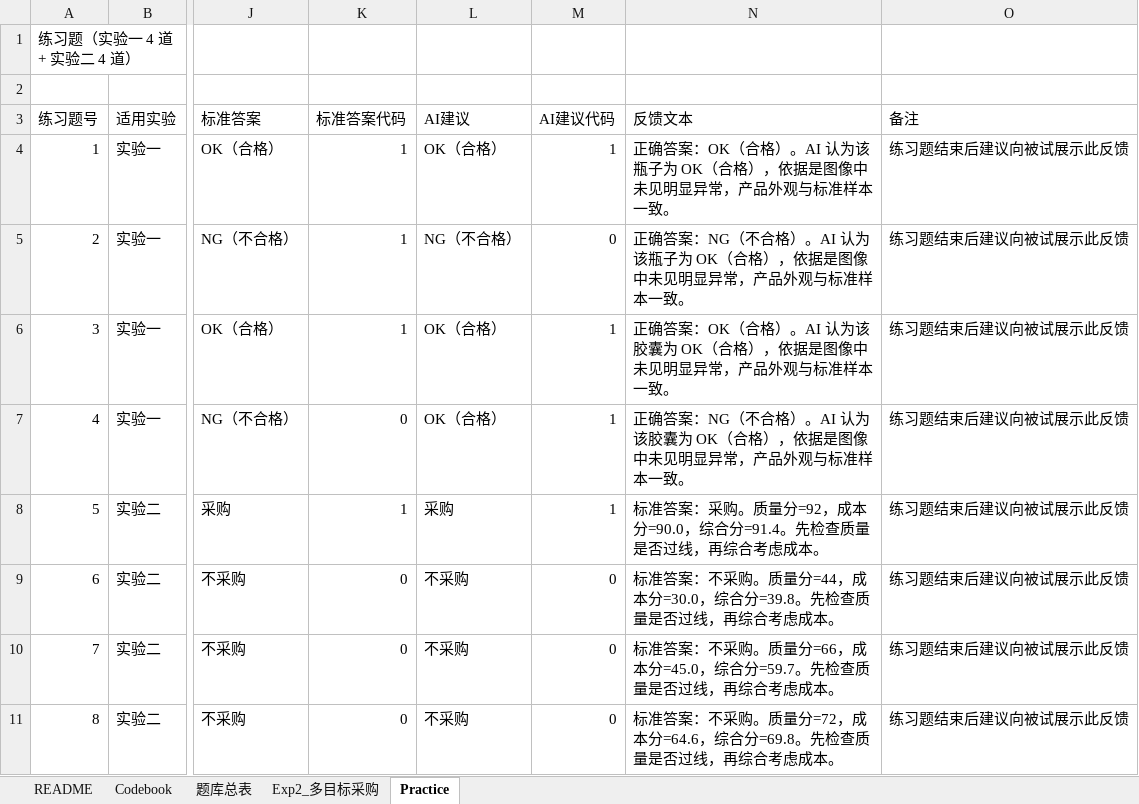
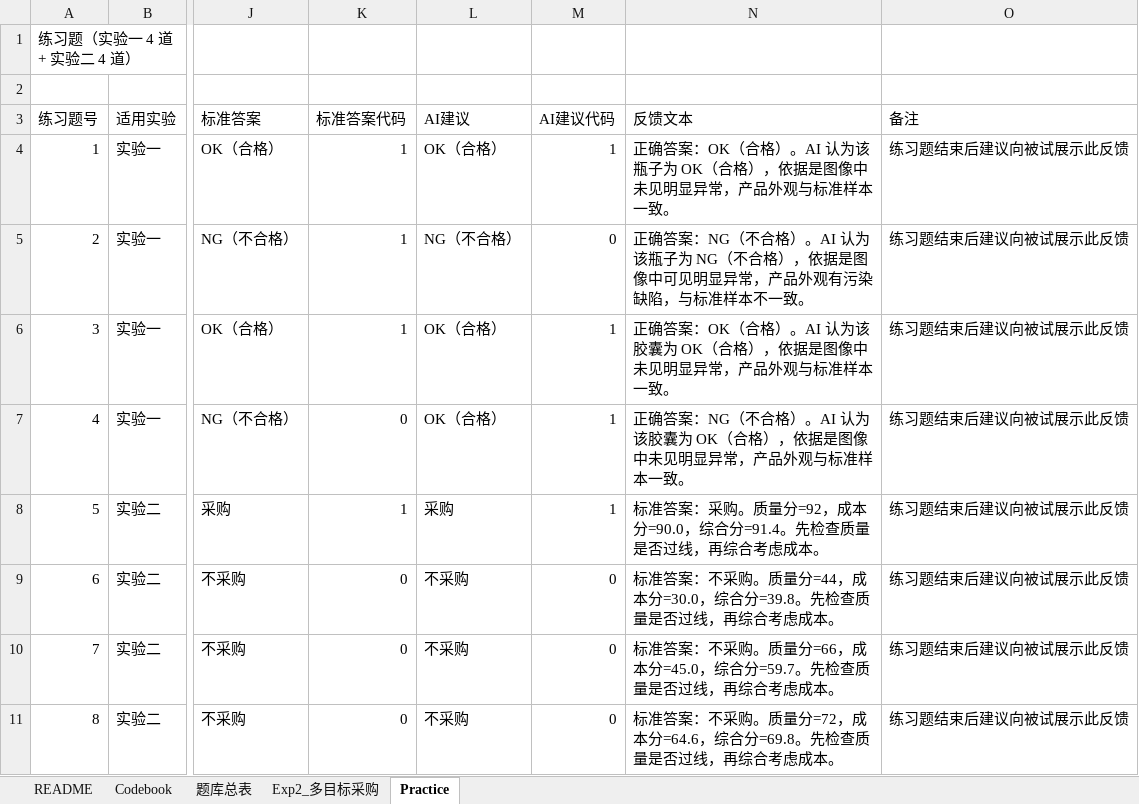
Before and after one commit to lin7733/mvtec-streamlit-experiment, an Excel workbook: 05_metadata/AI_质检实验题库_实验一实验二_多目标采购版.xlsx, sheet Practice, drawn as a sheet; only a part is shown, gaps mark what is left out; values as stored, in another font and other column widths than the file's, no borders; the diff names each change by its address in the sheet, - before the commit and + after, or states it on an @@ line.

Commit message:
Add files via upload

```diff
--- a/05_metadata/AI_质检实验题库_实验一实验二_多目标采购版.xlsx (sheet Practice)
+++ b/05_metadata/AI_质检实验题库_实验一实验二_多目标采购版.xlsx (sheet Practice)
-N5 (反馈文本): …瓶子为 OK（合格），依据是图像中未见明显异常，产品外观与标准样本一致。
+N5 (反馈文本): …瓶子为 NG（不合格），依据是图像中可见明显异常，产品外观有污染缺陷，与标准样本不一致。
```
